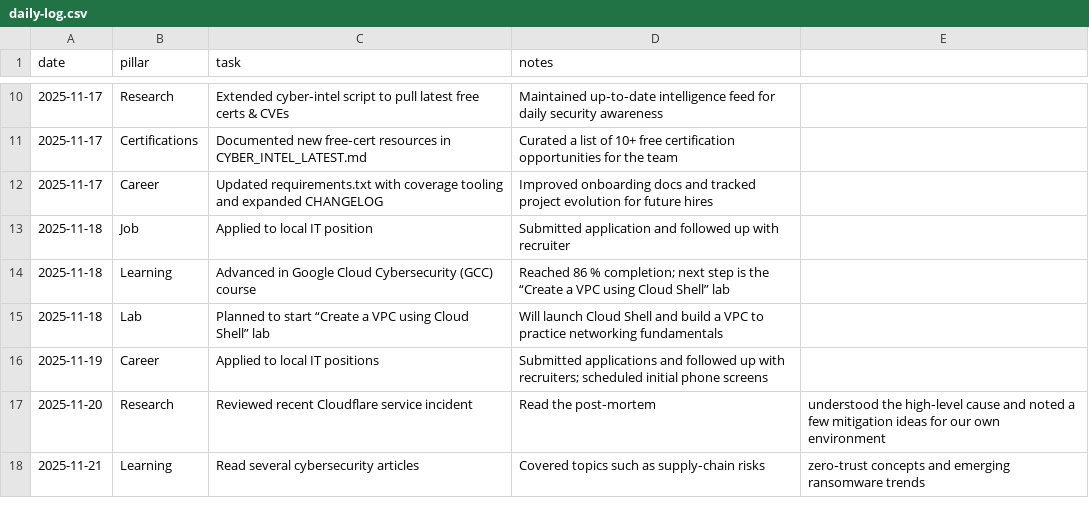
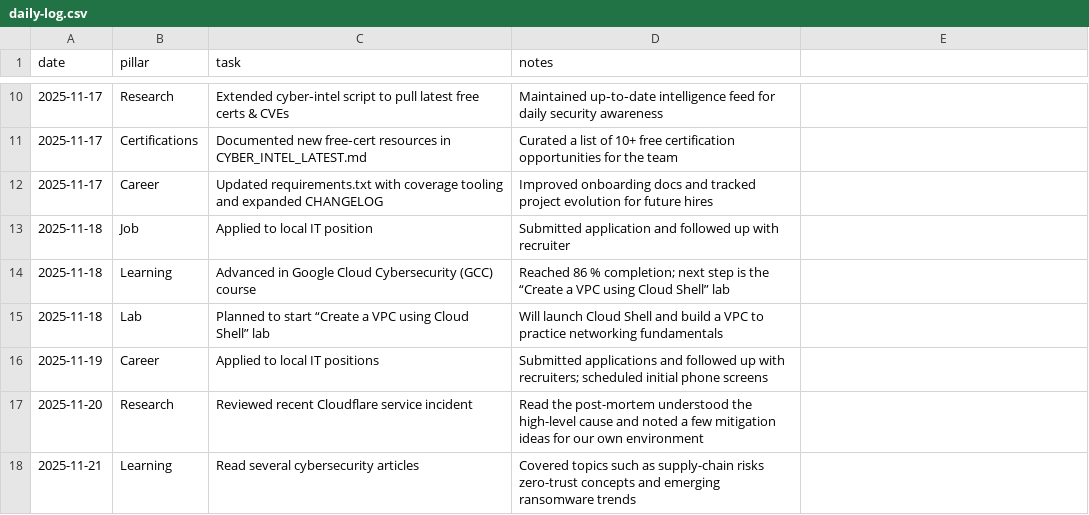
Before and after one commit to JimBLogic/CyberDailyLog, a CSV file: daily-log.csv, drawn as a sheet; only a part is shown, gaps mark what is left out.

Commit message:
csv formating fix

```diff
--- a/daily-log.csv
+++ b/daily-log.csv
@@ -16,3 +16,3 @@
 2025-11-19,Career,Applied to local IT positions,Submitted applications and followed up with recruiters; scheduled initial phone screens
-2025-11-20,Research,Reviewed recent Cloudflare service incident,Read the post‑mortem, understood the high‑level cause and noted a few mitigation ideas for our own environment
-2025-11-21,Learning,Read several cybersecurity articles,Covered topics such as supply‑chain risks, zero‑trust concepts and emerging ransomware trends
+2025-11-20,Research,Reviewed recent Cloudflare service incident,Read the post-mortem understood the high-level cause and noted a few mitigation ideas for our own environment
+2025-11-21,Learning,Read several cybersecurity articles,Covered topics such as supply-chain risks zero-trust concepts and emerging ransomware trends
```
